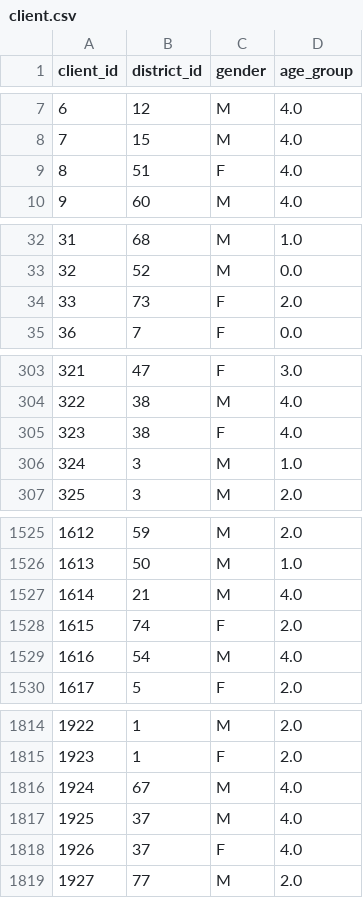
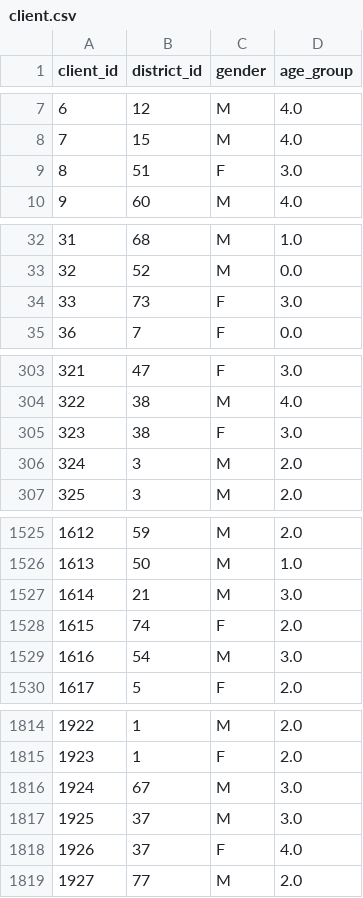
Before and after one commit to 2dukes/PROJ_AC_2122, a CSV file: preprocessed/client.csv, drawn as a sheet; only a part is shown, gaps mark what is left out; the diff covers the shown part only.

```diff
--- a/preprocessed/client.csv
+++ b/preprocessed/client.csv
@@ -8,3 +8,3 @@ client_id,district_id,gender,age_group
 7,15,M,4.0
-8,51,F,4.0
+8,51,F,3.0
 9,60,M,4.0
@@ -33,3 +33,3 @@ client_id,district_id,gender,age_group
 32,52,M,0.0
-33,73,F,2.0
+33,73,F,3.0
 36,7,F,0.0
@@ -304,4 +304,4 @@ client_id,district_id,gender,age_group
 322,38,M,4.0
-323,38,F,4.0
-324,3,M,1.0
+323,38,F,3.0
+324,3,M,2.0
 325,3,M,2.0
@@ -1526,5 +1526,5 @@ client_id,district_id,gender,age_group
 1613,50,M,1.0
-1614,21,M,4.0
+1614,21,M,3.0
 1615,74,F,2.0
-1616,54,M,4.0
+1616,54,M,3.0
 1617,5,F,2.0
@@ -1815,4 +1815,4 @@ client_id,district_id,gender,age_group
 1923,1,F,2.0
-1924,67,M,4.0
-1925,37,M,4.0
+1924,67,M,3.0
+1925,37,M,3.0
 1926,37,F,4.0
```
Also changed, not shown: 63 edited cells elsewhere in this file, preprocessed/account.csv, preprocessed/card_test.csv, 9 other files.
